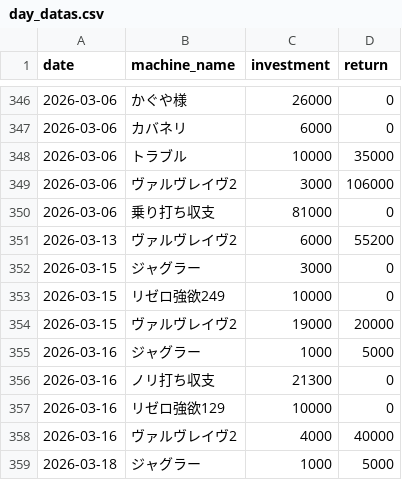
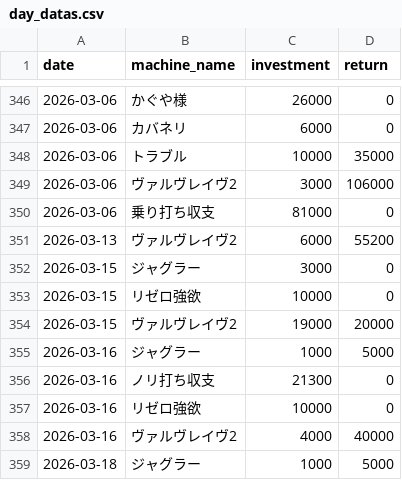
Before and after one commit to stars-stars/pachinko, a CSV file: data/day_datas.csv, drawn as a sheet; only a part is shown, gaps mark what is left out.

Commit message:
Fix naming inconsistency for 'リゼロ強欲'

```diff
--- a/data/day_datas.csv
+++ b/data/day_datas.csv
@@ -352,3 +352,3 @@ date,machine_name,investment,return
 2026-03-15,ジャグラー,3000,0
-2026-03-15,リゼロ強欲249,10000,0
+2026-03-15,リゼロ強欲,10000,0
 2026-03-15,ヴァルヴレイヴ2,19000,20000
@@ -356,3 +356,3 @@ date,machine_name,investment,return
 2026-03-16,ノリ打ち収支,21300,0
-2026-03-16,リゼロ強欲129,10000,0
+2026-03-16,リゼロ強欲,10000,0
 2026-03-16,ヴァルヴレイヴ2,4000,40000
```
